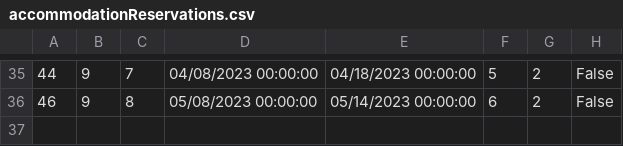
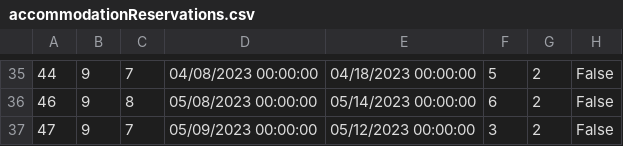
Before and after one commit to dokma11/SIMS-Project-Group-4-Team-B, a CSV file: Sims2023/Sims2023/Resources/Data/accommodationReservations.csv, drawn as a sheet; only a part is shown, gaps mark what is left out; the diff names each change by its address in the sheet, - before the commit and + after, or states it on an @@ line.

Commit message:
testing

```diff
--- a/Sims2023/Sims2023/Resources/Data/accommodationReservations.csv
+++ b/Sims2023/Sims2023/Resources/Data/accommodationReservations.csv
+row 37: 47 | 9 | 7 | 05/09/2023 00:00:00 | 05/12/2023 00:00:00 | 3 | 2 | False
```
